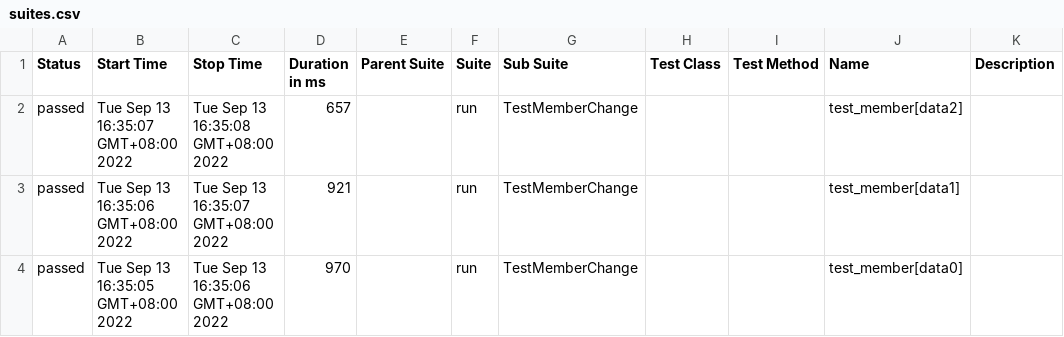
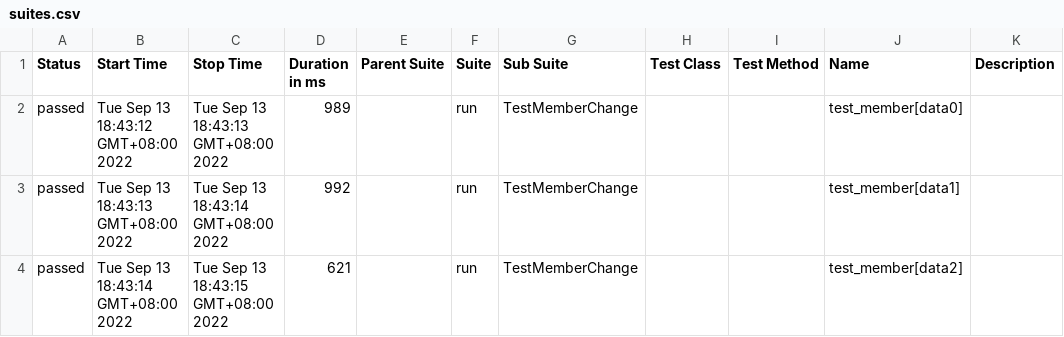
Before and after one commit to XiaoHu2022/Python_Learns, a CSV file: 接口测试框架_demo/reporter/report/data/suites.csv, drawn as a sheet.

```diff
--- a/接口测试框架_demo/reporter/report/data/suites.csv
+++ b/接口测试框架_demo/reporter/report/data/suites.csv
@@ -1,4 +1,4 @@
 "Status","Start Time","Stop Time","Duration in ms","Parent Suite","Suite","Sub Suite","Test Class","Test Method","Name","Description"
-"passed","Tue Sep 13 16:35:07 GMT+08:00 2022","Tue Sep 13 16:35:08 GMT+08:00 2022","657","","run","TestMemberChange","","","test_member[data2]",""
-"passed","Tue Sep 13 16:35:06 GMT+08:00 2022","Tue Sep 13 16:35:07 GMT+08:00 2022","921","","run","TestMemberChange","","","test_member[data1]",""
-"passed","Tue Sep 13 16:35:05 GMT+08:00 2022","Tue Sep 13 16:35:06 GMT+08:00 2022","970","","run","TestMemberChange","","","test_member[data0]",""
+"passed","Tue Sep 13 18:43:12 GMT+08:00 2022","Tue Sep 13 18:43:13 GMT+08:00 2022","989","","run","TestMemberChange","","","test_member[data0]",""
+"passed","Tue Sep 13 18:43:13 GMT+08:00 2022","Tue Sep 13 18:43:14 GMT+08:00 2022","992","","run","TestMemberChange","","","test_member[data1]",""
+"passed","Tue Sep 13 18:43:14 GMT+08:00 2022","Tue Sep 13 18:43:15 GMT+08:00 2022","621","","run","TestMemberChange","","","test_member[data2]",""
```
Also changed, not shown: 36 other files.
